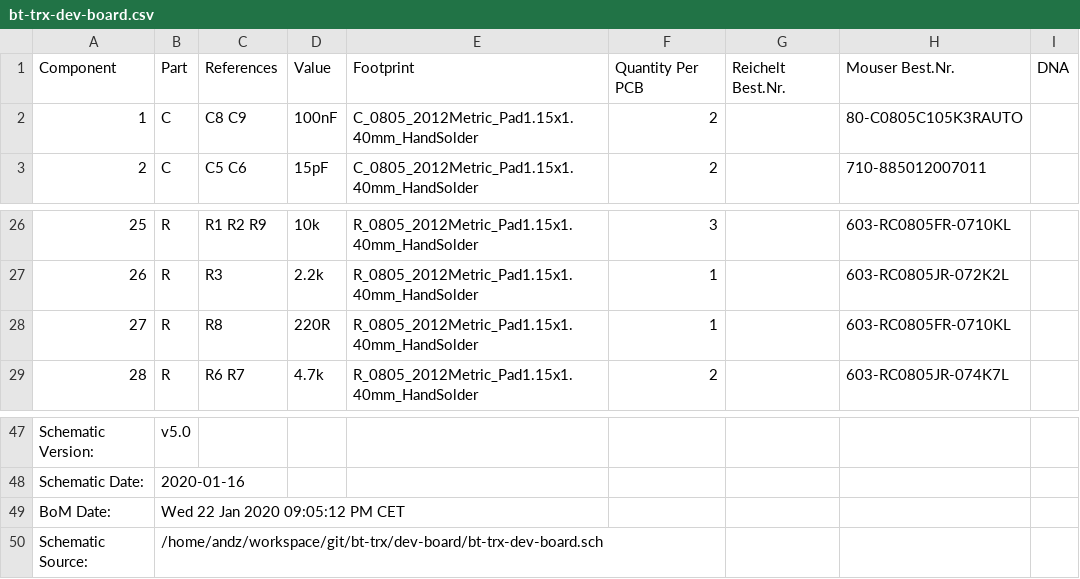
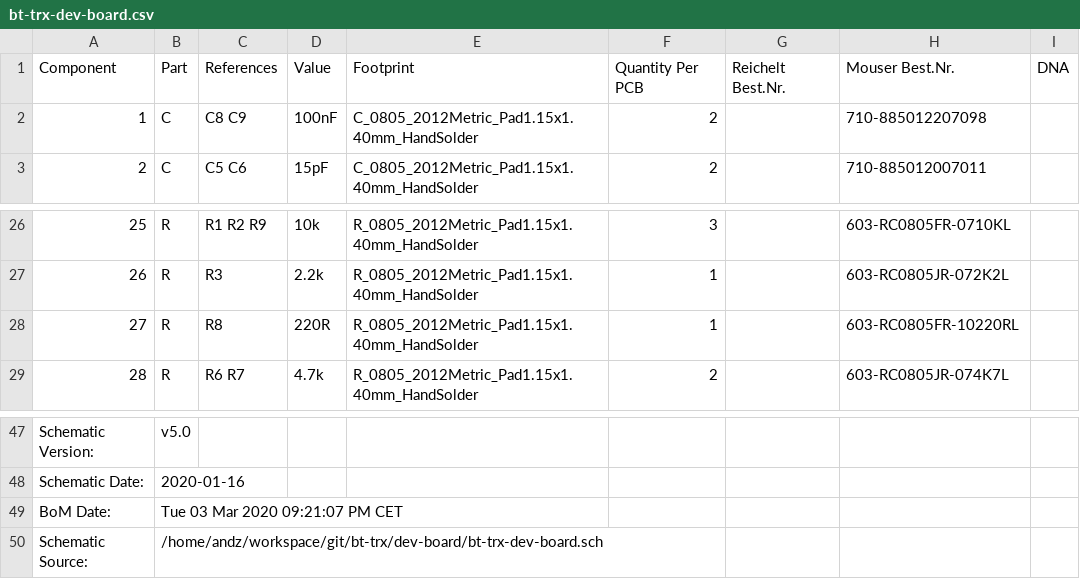
Before and after one commit to bt-trx/dev-board, a CSV file: documents/bom/bt-trx-dev-board.csv, drawn as a sheet; only a part is shown, gaps mark what is left out.

```diff
--- a/documents/bom/bt-trx-dev-board.csv
+++ b/documents/bom/bt-trx-dev-board.csv
@@ -1,3 +1,3 @@
 Component,Part,References,Value,Footprint,Quantity Per PCB,Reichelt Best.Nr.,Mouser Best.Nr.,DNA
-1,C,C8 C9,100nF,C_0805_2012Metric_Pad1.15x1.40mm_HandSolder,2,,80-C0805C105K3RAUTO,
+1,C,C8 C9,100nF,C_0805_2012Metric_Pad1.15x1.40mm_HandSolder,2,,710-885012207098,
 2,C,C5 C6,15pF,C_0805_2012Metric_Pad1.15x1.40mm_HandSolder,2,,710-885012007011,
@@ -27,3 +27,3 @@ Component,Part,References,Value,Footprint,Quantity Per PCB,Reichelt Best.Nr.,Mou
 26,R,R3,2.2k,R_0805_2012Metric_Pad1.15x1.40mm_HandSolder,1,,603-RC0805JR-072K2L,
-27,R,R8,220R,R_0805_2012Metric_Pad1.15x1.40mm_HandSolder,1,,603-RC0805FR-0710KL,
+27,R,R8,220R,R_0805_2012Metric_Pad1.15x1.40mm_HandSolder,1,,603-RC0805FR-10220RL,
 28,R,R6 R7,4.7k,R_0805_2012Metric_Pad1.15x1.40mm_HandSolder,2,,603-RC0805JR-074K7L,
@@ -48,3 +48,3 @@ Schematic Version:,v5.0
 Schematic Date:,2020-01-16
-BoM Date:,Wed 22 Jan 2020 09:05:12 PM CET
+BoM Date:,Tue 03 Mar 2020 09:21:07 PM CET
 Schematic Source:,/home/andz/workspace/git/bt-trx/dev-board/bt-trx-dev-board.sch
```
Also changed, not shown: 2 other files.
